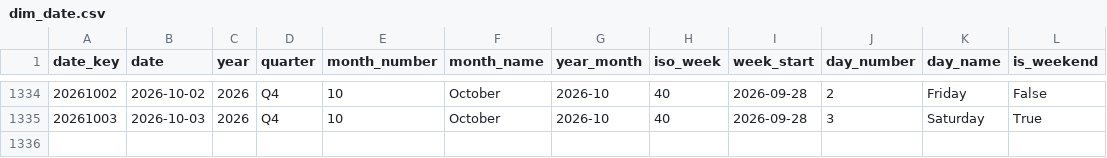
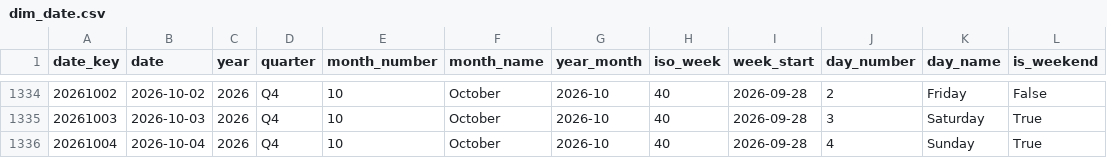
Before and after one commit to italofvaz/european-job-market-analysis, a CSV file: data/processed/dim_date.csv, drawn as a sheet; only a part is shown, gaps mark what is left out.

```diff
--- a/data/processed/dim_date.csv
+++ b/data/processed/dim_date.csv
@@ -1335 +1335,2 @@
 20261003,2026-10-03,2026,Q4,10,October,2026-10,40,2026-09-28,3,Saturday,True
+20261004,2026-10-04,2026,Q4,10,October,2026-10,40,2026-09-28,4,Sunday,True
```
Also changed, not shown: data/logs/collection_runs.csv, data/processed/bridge_job_skills.csv, 11 other files.
